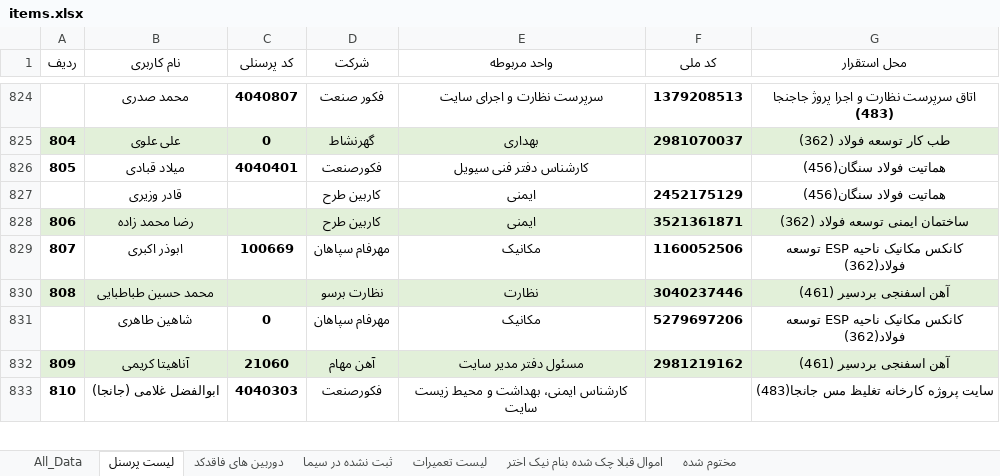
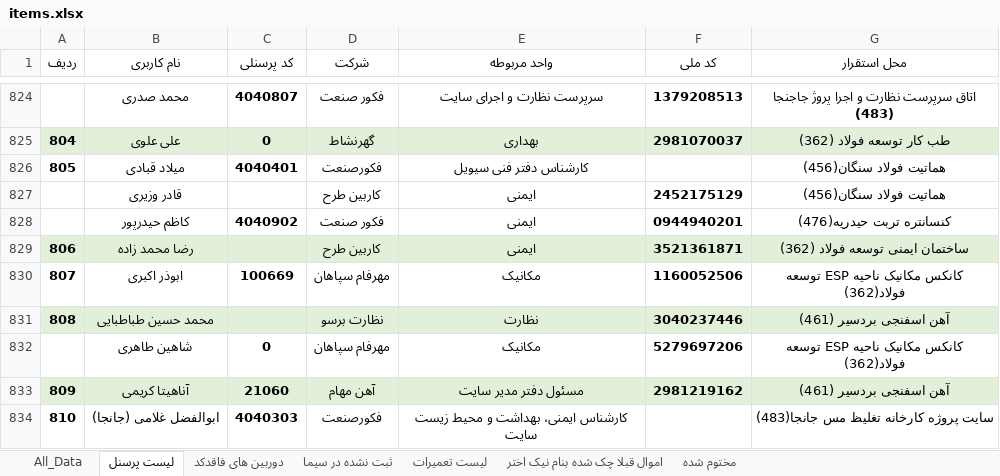
Before and after one commit to Ali-Abbaspour-12/Warehouse, an Excel workbook: data/items.xlsx, sheet لیست پرسنل, drawn as a sheet; only a part is shown, gaps mark what is left out; values as stored, in another font and other column widths than the file's, no borders; the diff names each change by its address in the sheet, - before the commit and + after, or states it on an @@ line.

```diff
--- a/data/items.xlsx (sheet لیست پرسنل)
+++ b/data/items.xlsx (sheet لیست پرسنل)
+row 828:  | کاظم حیدرپور | 4040902 | فکور صنعت | ایمنی | 0944940201 | کنسانتره تربت حیدریه(476)
```
Also changed, not shown: sheet All_Data, sheet لیست تعمیرات, formulas that keep their value, uploads/items.xlsx, 7 other files.
